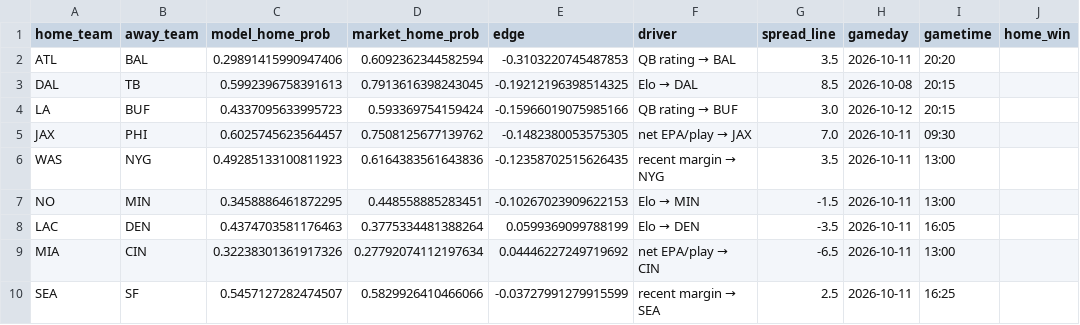
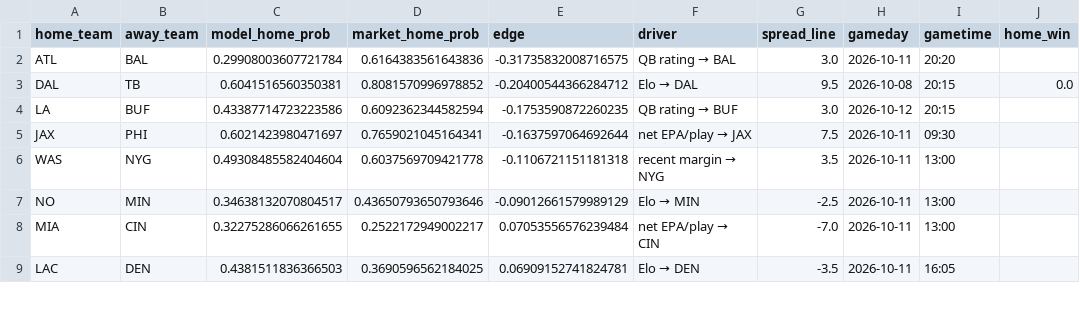
Before and after one commit to JimmyMick/nfl-pickem, a CSV file: predictions/cloud/latest_preview.csv, drawn as a sheet; only a part is shown; the diff covers the shown part only.

```diff
--- a/predictions/cloud/latest_preview.csv
+++ b/predictions/cloud/latest_preview.csv
@@ -1,10 +1,9 @@
 home_team,away_team,model_home_prob,market_home_prob,edge,driver,spread_line,gameday,gametime,home_win
-ATL,BAL,0.29891415990947406,0.6092362344582594,-0.3103220745487853,QB rating → BAL,3.5,2026-10-11,20:20,
-DAL,TB,0.5992396758391613,0.7913616398243045,-0.19212196398514325,Elo → DAL,8.5,2026-10-08,20:15,
-LA,BUF,0.4337095633995723,0.593369754159424,-0.15966019075985166,QB rating → BUF,3.0,2026-10-12,20:15,
-JAX,PHI,0.6025745623564457,0.7508125677139762,-0.1482380053575305,net EPA/play → JAX,7.0,2026-10-11,09:30,
-WAS,NYG,0.49285133100811923,0.6164383561643836,-0.12358702515626435,recent margin → NYG,3.5,2026-10-11,13:00,
-NO,MIN,0.3458886461872295,0.448558885283451,-0.10267023909622153,Elo → MIN,-1.5,2026-10-11,13:00,
-LAC,DEN,0.4374703581176463,0.3775334481388264,0.0599369099788199,Elo → DEN,-3.5,2026-10-11,16:05,
-MIA,CIN,0.32238301361917326,0.27792074112197634,0.04446227249719692,net EPA/play → CIN,-6.5,2026-10-11,13:00,
-SEA,SF,0.5457127282474507,0.5829926410466066,-0.03727991279915599,recent margin → SEA,2.5,2026-10-11,16:25,
+ATL,BAL,0.29908003607721784,0.6164383561643836,-0.31735832008716575,QB rating → BAL,3.0,2026-10-11,20:20,
+DAL,TB,0.6041516560350381,0.8081570996978852,-0.20400544366284712,Elo → DAL,9.5,2026-10-08,20:15,0.0
+LA,BUF,0.43387714723223586,0.6092362344582594,-0.1753590872260235,QB rating → BUF,3.0,2026-10-12,20:15,
+JAX,PHI,0.6021423980471697,0.7659021045164341,-0.1637597064692644,net EPA/play → JAX,7.5,2026-10-11,09:30,
+WAS,NYG,0.49308485582404604,0.6037569709421778,-0.1106721151181318,recent margin → NYG,3.5,2026-10-11,13:00,
+NO,MIN,0.34638132070804517,0.43650793650793646,-0.09012661579989129,Elo → MIN,-2.5,2026-10-11,13:00,
+MIA,CIN,0.32275286066261655,0.2522172949002217,0.07053556576239484,net EPA/play → CIN,-7.0,2026-10-11,13:00,
+LAC,DEN,0.4381511836366503,0.3690596562184025,0.06909152741824781,Elo → DEN,-3.5,2026-10-11,16:05,
```
Also changed, not shown: 3 added rows, 2 removed rows and 15 edited cells elsewhere in this file, predictions/cloud/schedule.csv, predictions/cloud/unit_elo.csv, 1 other file.
